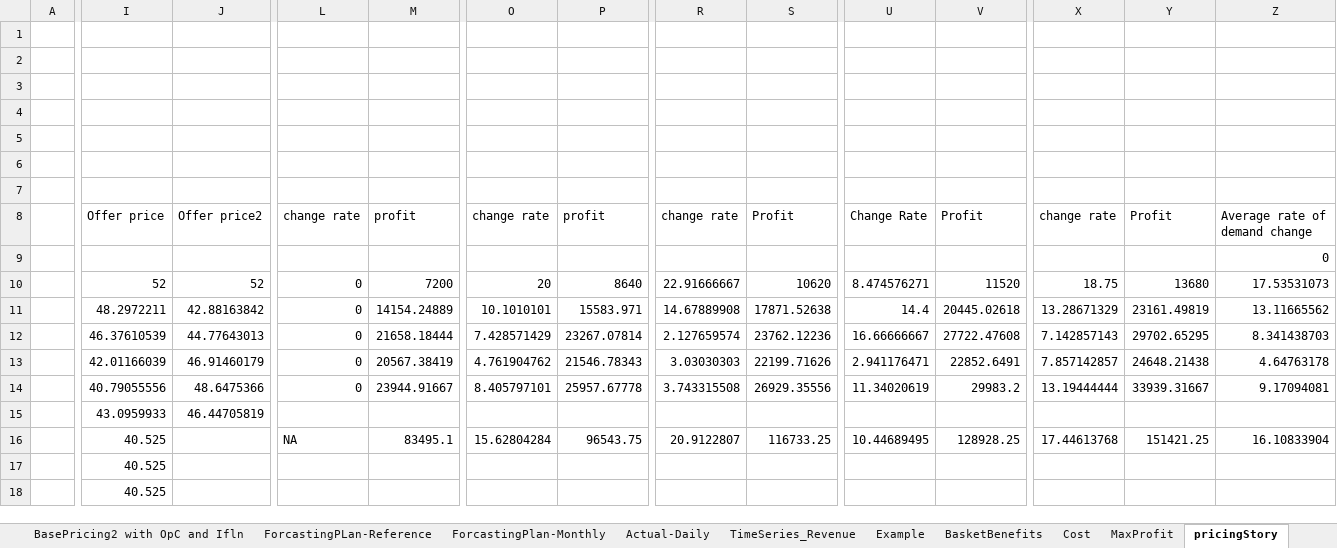
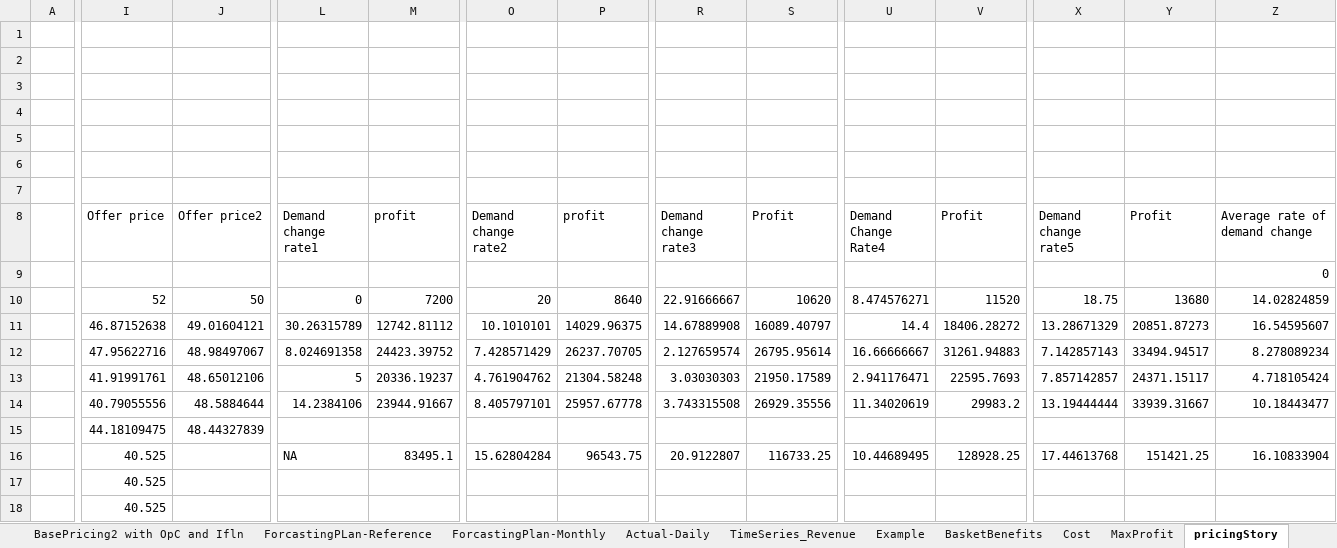
Before and after one commit to soukhyak26/MegaProject, an Excel workbook: documentation/Pricing/PricingModel-Final.xlsx, sheet pricingStory, drawn as a sheet; only a part is shown, gaps mark what is left out; values as stored, in another font and other column widths than the file's, no borders; the diff names each change by its address in the sheet, - before the commit and + after, or states it on an @@ line.

Commit message:
Modification to price calculation formula

```diff
--- a/documentation/Pricing/PricingModel-Final.xlsx (sheet pricingStory)
+++ b/documentation/Pricing/PricingModel-Final.xlsx (sheet pricingStory)
-L8: change rate
+L8: Demand change rate1
-O8: change rate
+O8: Demand change rate2
-R8: change rate
+R8: Demand change rate3
-U8: Change Rate
+U8: Demand Change Rate4
-X8: change rate
+X8: Demand change rate5
-J10 (Offer price2): 52
+J10 (Offer price2): 50
-Z10 (Average rate of demand change): 17.53531073
+Z10 (Average rate of demand change): 14.02824859
-I11 (Offer price): 48.2972211
+I11 (Offer price): 46.87152638
-J11 (Offer price2): 42.88163842
+J11 (Offer price2): 49.01604121
-L11 (Demand change rate1): 0
+L11 (Demand change rate1): 30.26315789
-M11 (profit): 14154.24889
+M11 (profit): 12742.81112
-P11 (profit): 15583.971
+P11 (profit): 14029.96375
-S11 (Profit): 17871.52638
+S11 (Profit): 16089.40797
-V11 (Profit): 20445.02618
+V11 (Profit): 18406.28272
-Y11 (Profit): 23161.49819
+Y11 (Profit): 20851.87273
-Z11 (Average rate of demand change): 13.11665562
+Z11 (Average rate of demand change): 16.54595607
-I12 (Offer price): 46.37610539
+I12 (Offer price): 47.95622716
-J12 (Offer price2): 44.77643013
+J12 (Offer price2): 48.98497067
-L12 (Demand change rate1): 0
+L12 (Demand change rate1): 8.024691358
-M12 (profit): 21658.18444
+M12 (profit): 24423.39752
-P12 (profit): 23267.07814
+P12 (profit): 26237.70705
-S12 (Profit): 23762.12236
+S12 (Profit): 26795.95614
-V12 (Profit): 27722.47608
+V12 (Profit): 31261.94883
-Y12 (Profit): 29702.65295
+Y12 (Profit): 33494.94517
-Z12 (Average rate of demand change): 8.341438703
+Z12 (Average rate of demand change): 8.278089234
-I13 (Offer price): 42.01166039
+I13 (Offer price): 41.91991761
-J13 (Offer price2): 46.91460179
+J13 (Offer price2): 48.65012106
-L13 (Demand change rate1): 0
+L13 (Demand change rate1): 5
-M13 (profit): 20567.38419
+M13 (profit): 20336.19237
-P13 (profit): 21546.78343
+P13 (profit): 21304.58248
-S13 (Profit): 22199.71626
+S13 (Profit): 21950.17589
-V13 (Profit): 22852.6491
+V13 (Profit): 22595.7693
-Y13 (Profit): 24648.21438
+Y13 (Profit): 24371.15117
-Z13 (Average rate of demand change): 4.64763178
+Z13 (Average rate of demand change): 4.718105424
-J14 (Offer price2): 48.6475366
+J14 (Offer price2): 48.5884644
-L14 (Demand change rate1): 0
+L14 (Demand change rate1): 14.2384106
-Z14 (Average rate of demand change): 9.17094081
+Z14 (Average rate of demand change): 10.18443477
-I15 (Offer price): 43.0959933
+I15 (Offer price): 44.18109475
-J15 (Offer price2): 46.44705819
+J15 (Offer price2): 48.44327839
```
Also changed, not shown: charts or pictures.
